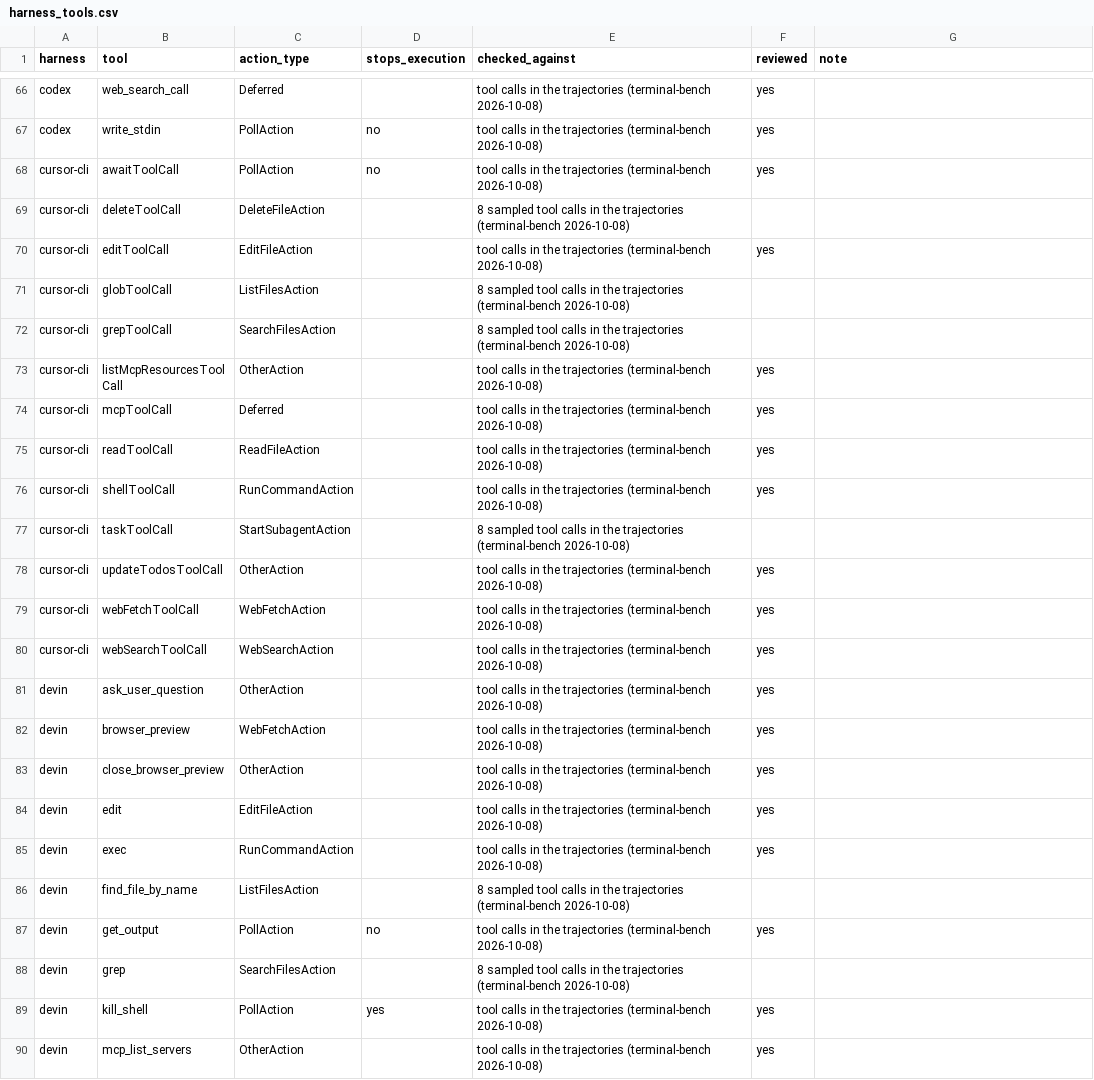
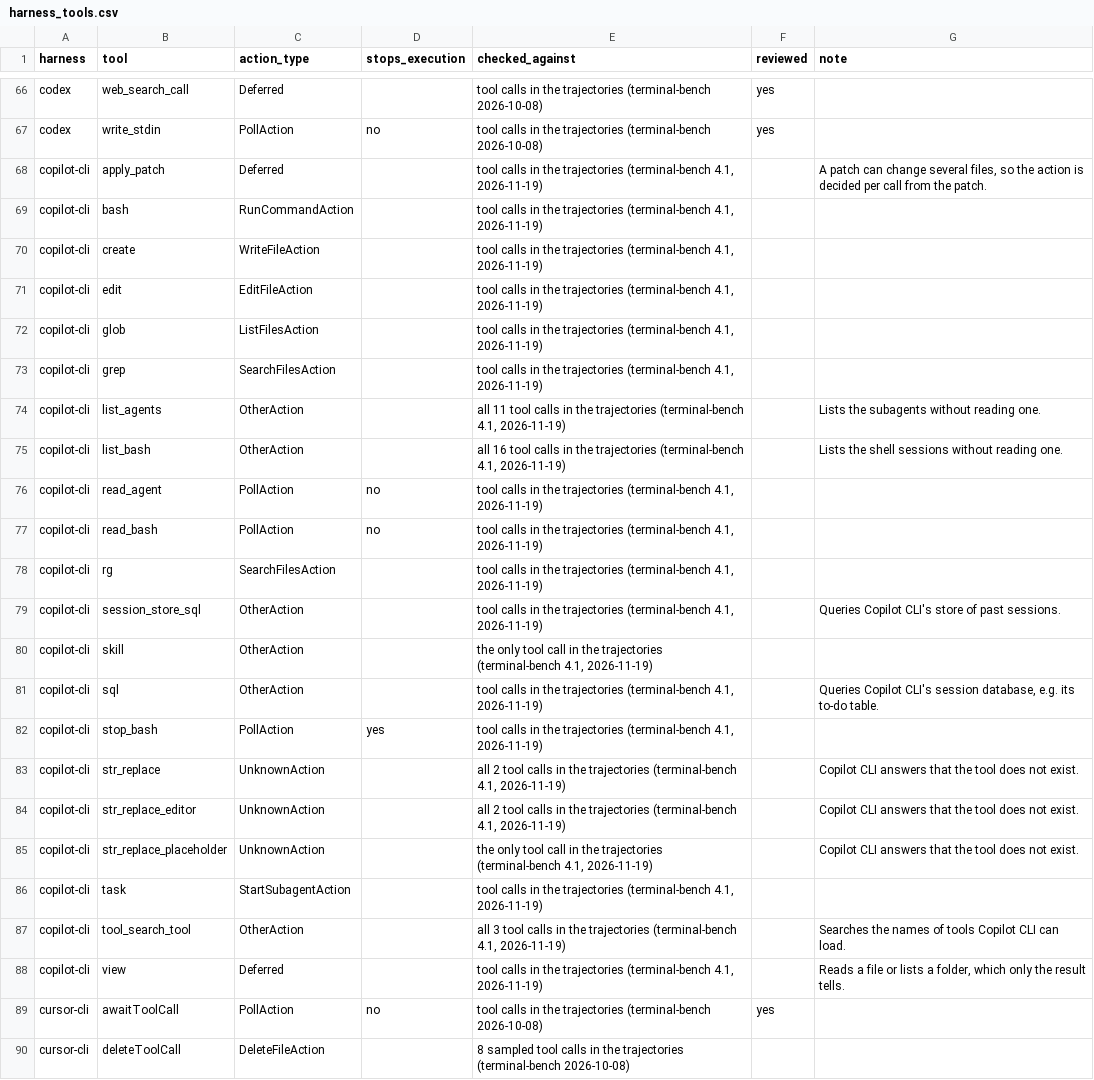
Before and after one commit to 0xjunha/tb-internet-use, a CSV file: src/tb_internet_use/knowledge/catalogs/tool_call/harness_tools.csv, drawn as a sheet; only a part is shown, gaps mark what is left out; the shorter side is filled out with more unchanged rows; the diff names each change by its address in the sheet, - before the commit and + after, or states it on an @@ line.

Commit message:
add the harness copilot-cli

```diff
--- a/src/tb_internet_use/knowledge/catalogs/tool_call/harness_tools.csv
+++ b/src/tb_internet_use/knowledge/catalogs/tool_call/harness_tools.csv
+row 68: copilot-cli | apply_patch | Deferred |  | tool calls in the trajectories (terminal-bench 4.1, 2026-11-19) |  | A patch can change several files, so the action is decided per call from the patch.
+row 69: copilot-cli | bash | RunCommandAction |  | tool calls in the trajectories (terminal-bench 4.1, 2026-11-19)
+row 70: copilot-cli | create | WriteFileAction |  | tool calls in the trajectories (terminal-bench 4.1, 2026-11-19)
+row 71: copilot-cli | edit | EditFileAction |  | tool calls in the trajectories (terminal-bench 4.1, 2026-11-19)
+row 72: copilot-cli | glob | ListFilesAction |  | tool calls in the trajectories (terminal-bench 4.1, 2026-11-19)
+row 73: copilot-cli | grep | SearchFilesAction |  | tool calls in the trajectories (terminal-bench 4.1, 2026-11-19)
+row 74: copilot-cli | list_agents | OtherAction |  | all 11 tool calls in the trajectories (terminal-bench 4.1, 2026-11-19) |  | Lists the subagents without reading one.
+row 75: copilot-cli | list_bash | OtherAction |  | all 16 tool calls in the trajectories (terminal-bench 4.1, 2026-11-19) |  | Lists the shell sessions without reading one.
+row 76: copilot-cli | read_agent | PollAction | no | tool calls in the trajectories (terminal-bench 4.1, 2026-11-19)
+row 77: copilot-cli | read_bash | PollAction | no | tool calls in the trajectories (terminal-bench 4.1, 2026-11-19)
+row 78: copilot-cli | rg | SearchFilesAction |  | tool calls in the trajectories (terminal-bench 4.1, 2026-11-19)
+row 79: copilot-cli | session_store_sql | OtherAction |  | tool calls in the trajectories (terminal-bench 4.1, 2026-11-19) |  | Queries Copilot CLI's store of past sessions.
+row 80: copilot-cli | skill | OtherAction |  | the only tool call in the trajectories (terminal-bench 4.1, 2026-11-19)
+row 81: copilot-cli | sql | OtherAction |  | tool calls in the trajectories (terminal-bench 4.1, 2026-11-19) |  | Queries Copilot CLI's session database, e.g. its to-do table.
+row 82: copilot-cli | stop_bash | PollAction | yes | tool calls in the trajectories (terminal-bench 4.1, 2026-11-19)
+row 83: copilot-cli | str_replace | UnknownAction |  | all 2 tool calls in the trajectories (terminal-bench 4.1, 2026-11-19) |  | Copilot CLI answers that the tool does not exist.
+row 84: copilot-cli | str_replace_editor | UnknownAction |  | all 2 tool calls in the trajectories (terminal-bench 4.1, 2026-11-19) |  | Copilot CLI answers that the tool does not exist.
+row 85: copilot-cli | str_replace_placeholder | UnknownAction |  | the only tool call in the trajectories (terminal-bench 4.1, 2026-11-19) |  | Copilot CLI answers that the tool does not exist.
+row 86: copilot-cli | task | StartSubagentAction |  | tool calls in the trajectories (terminal-bench 4.1, 2026-11-19)
+row 87: copilot-cli | tool_search_tool | OtherAction |  | all 3 tool calls in the trajectories (terminal-bench 4.1, 2026-11-19) |  | Searches the names of tools Copilot CLI can load.
+row 88: copilot-cli | view | Deferred |  | tool calls in the trajectories (terminal-bench 4.1, 2026-11-19) |  | Reads a file or lists a folder, which only the result tells.
```
Also changed, not shown: src/tb_internet_use/knowledge/catalogs/tool_call/harness_tool_arguments.csv, src/tb_internet_use/knowledge/declarations/tool_call/harness_result_formats/harness_result_format_reviews.csv, 19 other files.
